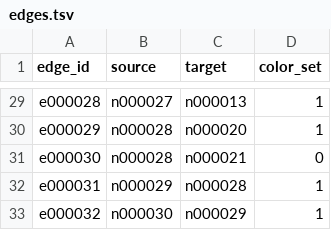
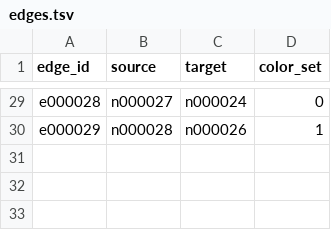
Before and after one commit to dsmutin/BubbleBlower, a TSV file: examples/reads/data/cfa/edges.tsv, drawn as a sheet; only a part is shown, gaps mark what is left out; the diff covers the shown part only; the diff names each change by its address in the sheet, - before the commit and + after, or states it on an @@ line.

```diff
--- a/examples/reads/data/cfa/edges.tsv
+++ b/examples/reads/data/cfa/edges.tsv
-C29 (target): n000013
+C29 (target): n000024
-D29 (color_set): 1
+D29 (color_set): 0
-C30 (target): n000020
+C30 (target): n000026
-row 31: e000030 | n000028 | n000021 | 0
-row 32: e000031 | n000029 | n000028 | 1
-row 33: e000032 | n000030 | n000029 | 1
```
Also changed, not shown: 62 edited cells elsewhere in this file, examples/reads/data/cfa/nodes.tsv, examples/reads/data/reads/ground_truth/read_to_genome.tsv, 41 other files.
